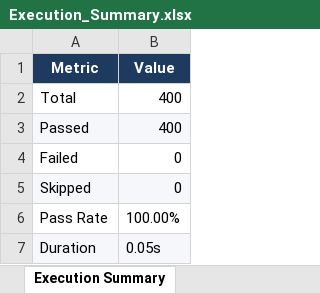
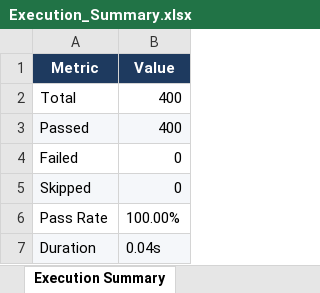
Before and after one commit to RamSrinivas5/popc_website_final, an Excel workbook: web-reports/latest/Excel/Execution_Summary.xlsx, sheet Execution Summary, drawn as a sheet; values as stored, in another font and other column widths than the file's, no borders; the diff names each change by its address in the sheet, - before the commit and + after, or states it on an @@ line.

```diff
--- a/web-reports/latest/Excel/Execution_Summary.xlsx (sheet Execution Summary)
+++ b/web-reports/latest/Excel/Execution_Summary.xlsx (sheet Execution Summary)
-B7 (Value): 0.05s
+B7 (Value): 0.04s
```
Also changed, not shown: web-reports/latest/Excel/Failed_Test_Cases.xlsx, web-reports/latest/Excel/POPC_Selenium_Test_Report.xlsx, 6 other files.
